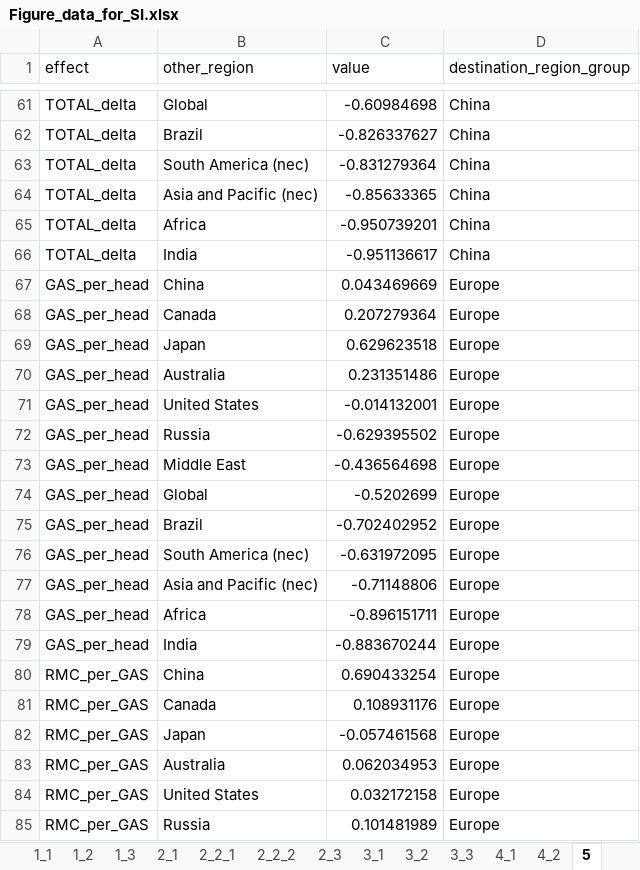
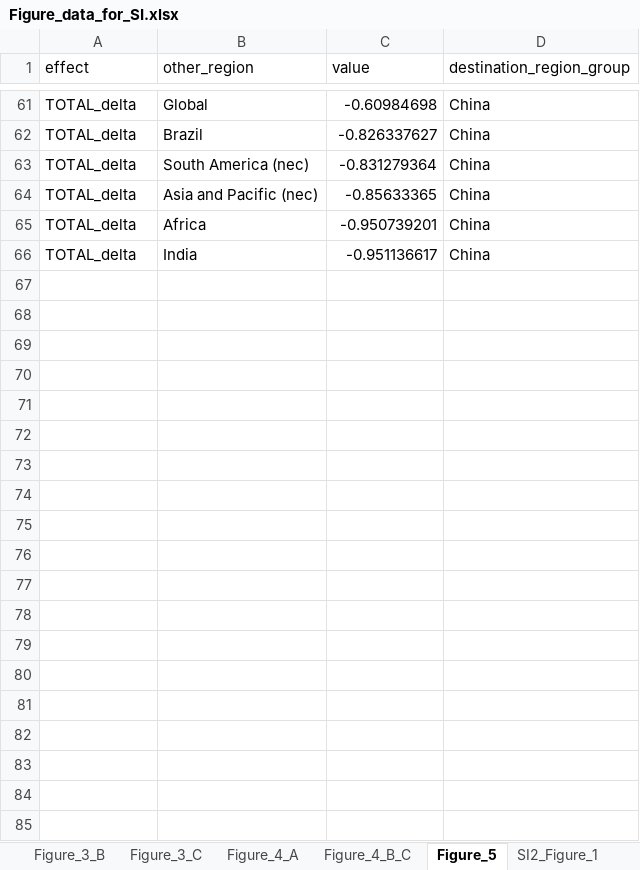
Before and after one commit to Hanspeter85/steel_supply_chain_impacts, an Excel workbook: output/Figure_data_for_SI.xlsx, sheet Figure_5, drawn as a sheet; only a part is shown, gaps mark what is left out; values as stored, in another font and other column widths than the file's, no borders; the diff covers the shown part only; the diff names each change by its address in the sheet, - before the commit and + after, or states it on an @@ line.

```diff
--- a/output/Figure_data_for_SI.xlsx (sheet Figure_5)
+++ b/output/Figure_data_for_SI.xlsx (sheet Figure_5)
-sheet tab: 2_3
+sheet tab: SI2_Figure_1
-sheet tab: 3_1
+sheet tab: Figure_3_B
-sheet tab: 3_2
+sheet tab: Figure_3_C
-sheet tab: 4_1
+sheet tab: Figure_4_B_C
-sheet tab: 4_2
+sheet tab: Figure_4_A
-sheet tab: 5
+sheet tab: Figure_5
@@ sheet tab order changed: Figure_3_B | Figure_3_C | Figure_4_A | Figure_4_B_C | Figure_5 | SI2_Figure_1 @@
-row 67: GAS_per_head | China | 0.043469669 | Europe
-row 68: GAS_per_head | Canada | 0.207279364 | Europe
-row 69: GAS_per_head | Japan | 0.629623518 | Europe
-row 70: GAS_per_head | Australia | 0.231351486 | Europe
-row 71: GAS_per_head | United States | -0.014132001 | Europe
-row 72: GAS_per_head | Russia | -0.629395502 | Europe
-row 73: GAS_per_head | Middle East | -0.436564698 | Europe
-row 74: GAS_per_head | Global | -0.5202699 | Europe
-row 75: GAS_per_head | Brazil | -0.702402952 | Europe
-row 76: GAS_per_head | South America (nec) | -0.631972095 | Europe
-row 77: GAS_per_head | Asia and Pacific (nec) | -0.71148806 | Europe
-row 78: GAS_per_head | Africa | -0.896151711 | Europe
-row 79: GAS_per_head | India | -0.883670244 | Europe
-row 80: RMC_per_GAS | China | 0.690433254 | Europe
-row 81: RMC_per_GAS | Canada | 0.108931176 | Europe
-row 82: RMC_per_GAS | Japan | -0.057461568 | Europe
-row 83: RMC_per_GAS | Australia | 0.062034953 | Europe
-row 84: RMC_per_GAS | United States | 0.032172158 | Europe
-row 85: RMC_per_GAS | Russia | 0.101481989 | Europe
```
Also changed, not shown: 111 removed rows elsewhere in this sheet, sheet Figure_3_C, other sheet tabs, 4 other files.
